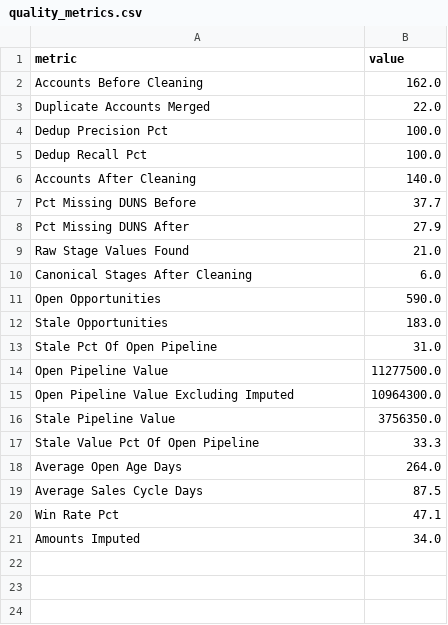
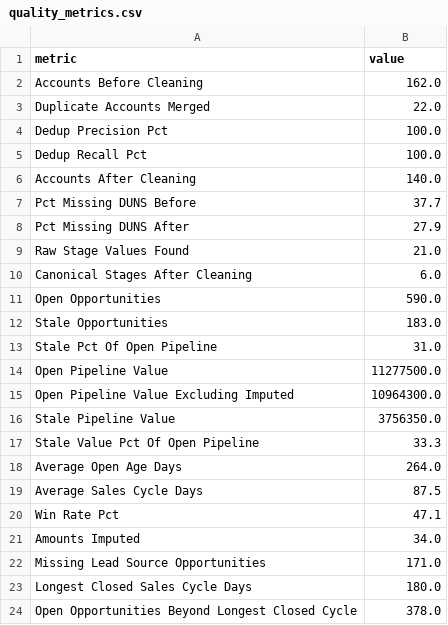
Before and after one commit to yashk511/crm-pipeline-hygiene-dashboard, a CSV file: clean/quality_metrics.csv, drawn as a sheet.

```diff
--- a/clean/quality_metrics.csv
+++ b/clean/quality_metrics.csv
@@ -21 +21,4 @@ Win Rate Pct,47.1
 Amounts Imputed,34.0
+Missing Lead Source Opportunities,171.0
+Longest Closed Sales Cycle Days,180.0
+Open Opportunities Beyond Longest Closed Cycle,378.0
```
Also changed, not shown: clean/fact_opportunities.csv, clean/opportunity_stage_history.csv, 26 other files.
